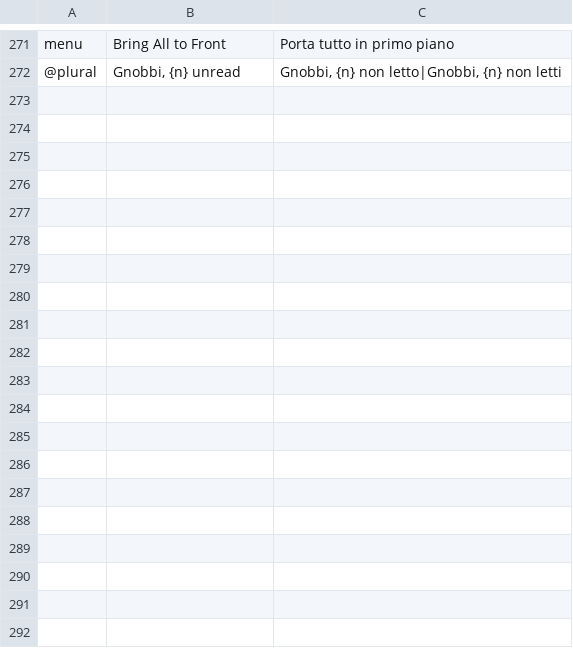
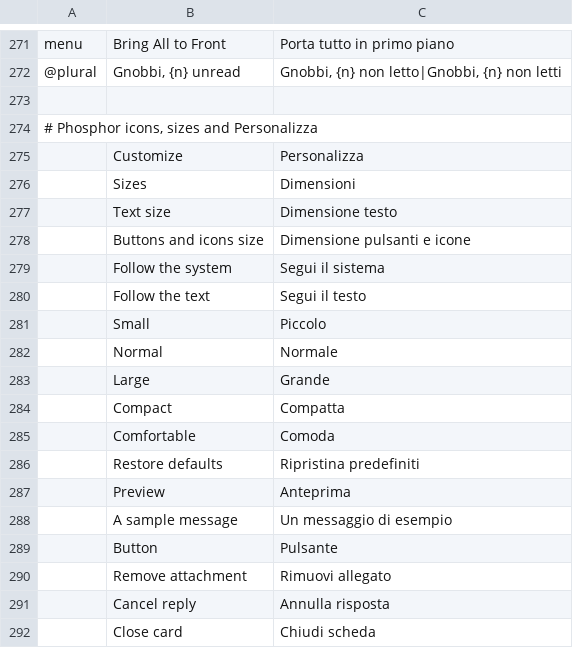
Before and after one commit to meska/gnobbi, a TSV file: crates/matrix-desktop/src/i18n/it.tsv, drawn as a sheet; only a part is shown, gaps mark what is left out; the diff covers the shown part only.

Commit message:
Phosphor icons for every button, one size scale (text size, buttons and icons), Personalizza drawer, pointer cursors

```diff
--- a/crates/matrix-desktop/src/i18n/it.tsv
+++ b/crates/matrix-desktop/src/i18n/it.tsv
@@ -272 +272,21 @@ menu	Bring All to Front	Porta tutto in primo piano
 @plural	Gnobbi, {n} unread	Gnobbi, {n} non letto|Gnobbi, {n} non letti
+
+# Phosphor icons, sizes and Personalizza
+	Customize	Personalizza
+	Sizes	Dimensioni
+	Text size	Dimensione testo
+	Buttons and icons size	Dimensione pulsanti e icone
+	Follow the system	Segui il sistema
+	Follow the text	Segui il testo
+	Small	Piccolo
+	Normal	Normale
+	Large	Grande
+	Compact	Compatta
+	Comfortable	Comoda
+	Restore defaults	Ripristina predefiniti
+	Preview	Anteprima
+	A sample message	Un messaggio di esempio
+	Button	Pulsante
+	Remove attachment	Rimuovi allegato
+	Cancel reply	Annulla risposta
+	Close card	Chiudi scheda
```
Also changed, not shown: 15 added rows elsewhere in this file, 27 other files.
